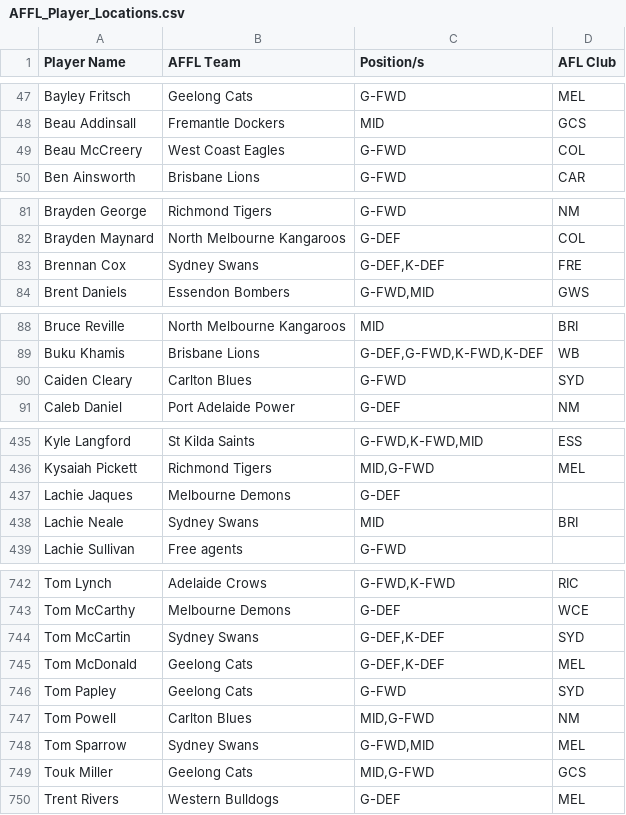
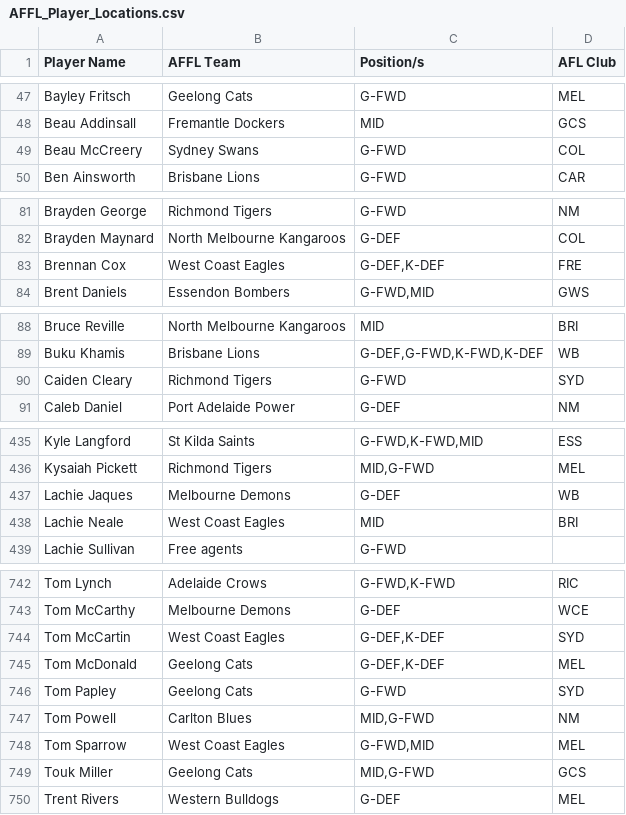
Before and after one commit to lukemcalister10/afl-rl-engine, a CSV file: docs/inputs/AFFL_Player_Locations.csv, drawn as a sheet; only a part is shown, gaps mark what is left out; the diff covers the shown part only.

Commit message:
Add files via upload

```diff
--- a/docs/inputs/AFFL_Player_Locations.csv
+++ b/docs/inputs/AFFL_Player_Locations.csv
@@ -48,3 +48,3 @@ Bayley Fritsch,Geelong Cats,G-FWD,MEL
 Beau Addinsall,Fremantle Dockers,MID,GCS
-Beau McCreery,West Coast Eagles,G-FWD,COL
+Beau McCreery,Sydney Swans,G-FWD,COL
 Ben Ainsworth,Brisbane Lions,G-FWD,CAR
@@ -82,3 +82,3 @@ Brayden George,Richmond Tigers,G-FWD,NM
 Brayden Maynard,North Melbourne Kangaroos,G-DEF,COL
-Brennan Cox,Sydney Swans,"G-DEF,K-DEF",FRE
+Brennan Cox,West Coast Eagles,"G-DEF,K-DEF",FRE
 Brent Daniels,Essendon Bombers,"G-FWD,MID",GWS
@@ -89,3 +89,3 @@ Bruce Reville,North Melbourne Kangaroos,MID,BRI
 Buku Khamis,Brisbane Lions,"G-DEF,G-FWD,K-FWD,K-DEF",WB
-Caiden Cleary,Carlton Blues,G-FWD,SYD
+Caiden Cleary,Richmond Tigers,G-FWD,SYD
 Caleb Daniel,Port Adelaide Power,G-DEF,NM
@@ -436,4 +436,4 @@ Kyle Langford,St Kilda Saints,"G-FWD,K-FWD,MID",ESS
 Kysaiah Pickett,Richmond Tigers,"MID,G-FWD",MEL
-Lachie Jaques,Melbourne Demons,G-DEF,
-Lachie Neale,Sydney Swans,MID,BRI
+Lachie Jaques,Melbourne Demons,G-DEF,WB
+Lachie Neale,West Coast Eagles,MID,BRI
 Lachie Sullivan,Free agents,G-FWD,
@@ -743,3 +743,3 @@ Tom Lynch,Adelaide Crows,"G-FWD,K-FWD",RIC
 Tom McCarthy,Melbourne Demons,G-DEF,WCE
-Tom McCartin,Sydney Swans,"G-DEF,K-DEF",SYD
+Tom McCartin,West Coast Eagles,"G-DEF,K-DEF",SYD
 Tom McDonald,Geelong Cats,"G-DEF,K-DEF",MEL
@@ -747,3 +747,3 @@ Tom Papley,Geelong Cats,G-FWD,SYD
 Tom Powell,Carlton Blues,"MID,G-FWD",NM
-Tom Sparrow,Sydney Swans,"G-FWD,MID",MEL
+Tom Sparrow,West Coast Eagles,"G-FWD,MID",MEL
 Touk Miller,Geelong Cats,"MID,G-FWD",GCS
```
Also changed, not shown: 12 edited cells elsewhere in this file.
